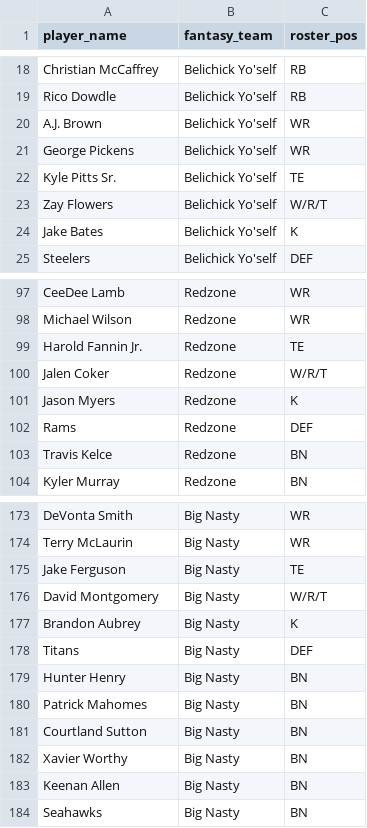
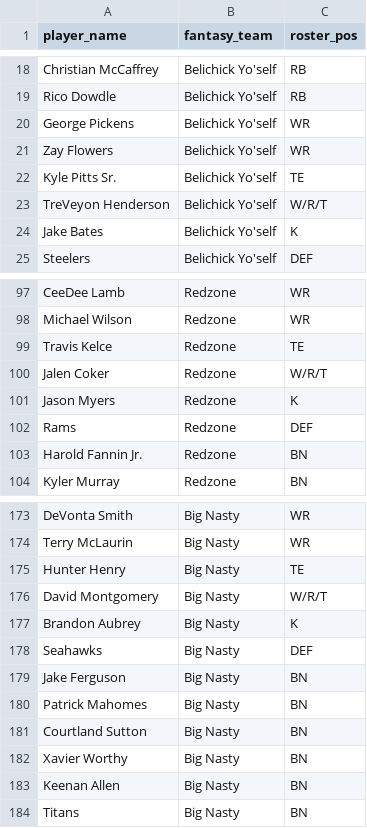
Before and after one commit to Jpidge/Fandromeda, a CSV file: all_league_rosters.csv, drawn as a sheet; only a part is shown, gaps mark what is left out; the diff covers the shown part only.

Commit message:
Week 2 roster update

```diff
--- a/all_league_rosters.csv
+++ b/all_league_rosters.csv
@@ -19,6 +19,6 @@ Christian McCaffrey,Belichick Yo'self,RB
 Rico Dowdle,Belichick Yo'self,RB
-A.J. Brown,Belichick Yo'self,WR
 George Pickens,Belichick Yo'self,WR
+Zay Flowers,Belichick Yo'self,WR
 Kyle Pitts Sr.,Belichick Yo'self,TE
-Zay Flowers,Belichick Yo'self,W/R/T
+TreVeyon Henderson,Belichick Yo'self,W/R/T
 Jake Bates,Belichick Yo'self,K
@@ -98,3 +98,3 @@ CeeDee Lamb,Redzone,WR
 Michael Wilson,Redzone,WR
-Harold Fannin Jr.,Redzone,TE
+Travis Kelce,Redzone,TE
 Jalen Coker,Redzone,W/R/T
@@ -102,3 +102,3 @@ Jason Myers,Redzone,K
 Rams,Redzone,DEF
-Travis Kelce,Redzone,BN
+Harold Fannin Jr.,Redzone,BN
 Kyler Murray,Redzone,BN
@@ -174,7 +174,7 @@ DeVonta Smith,Big Nasty,WR
 Terry McLaurin,Big Nasty,WR
-Jake Ferguson,Big Nasty,TE
+Hunter Henry,Big Nasty,TE
 David Montgomery,Big Nasty,W/R/T
 Brandon Aubrey,Big Nasty,K
-Titans,Big Nasty,DEF
-Hunter Henry,Big Nasty,BN
+Seahawks,Big Nasty,DEF
+Jake Ferguson,Big Nasty,BN
 Patrick Mahomes,Big Nasty,BN
@@ -183,2 +183,2 @@ Xavier Worthy,Big Nasty,BN
 Keenan Allen,Big Nasty,BN
-Seahawks,Big Nasty,BN
+Titans,Big Nasty,BN
```
Also changed, not shown: 1 edited cell elsewhere in this file, 2 other files.
